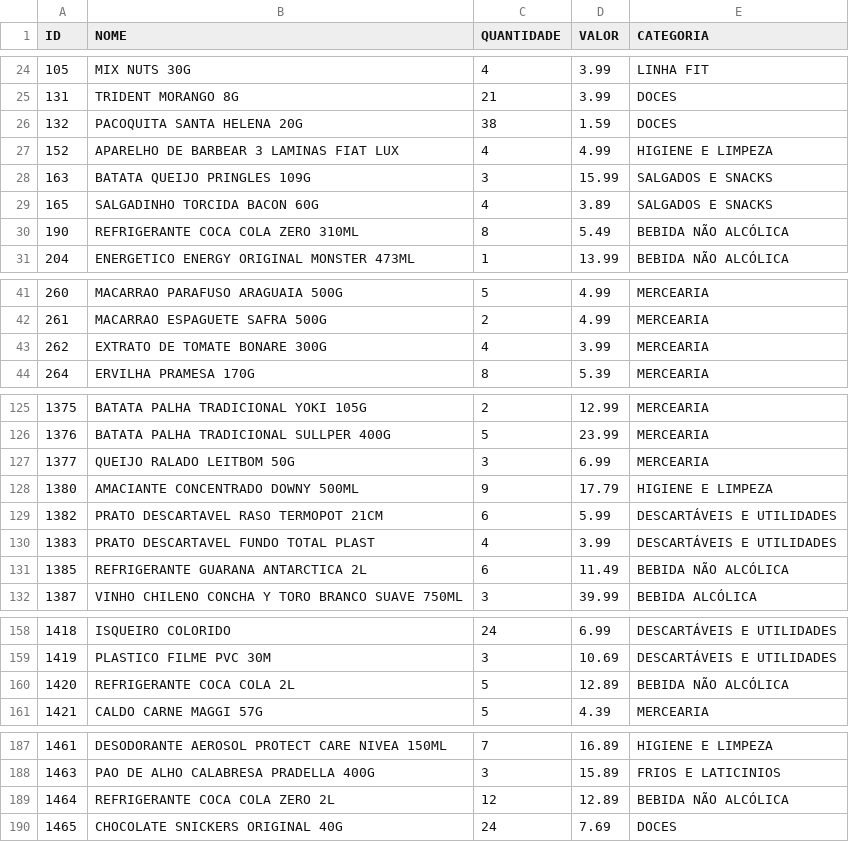
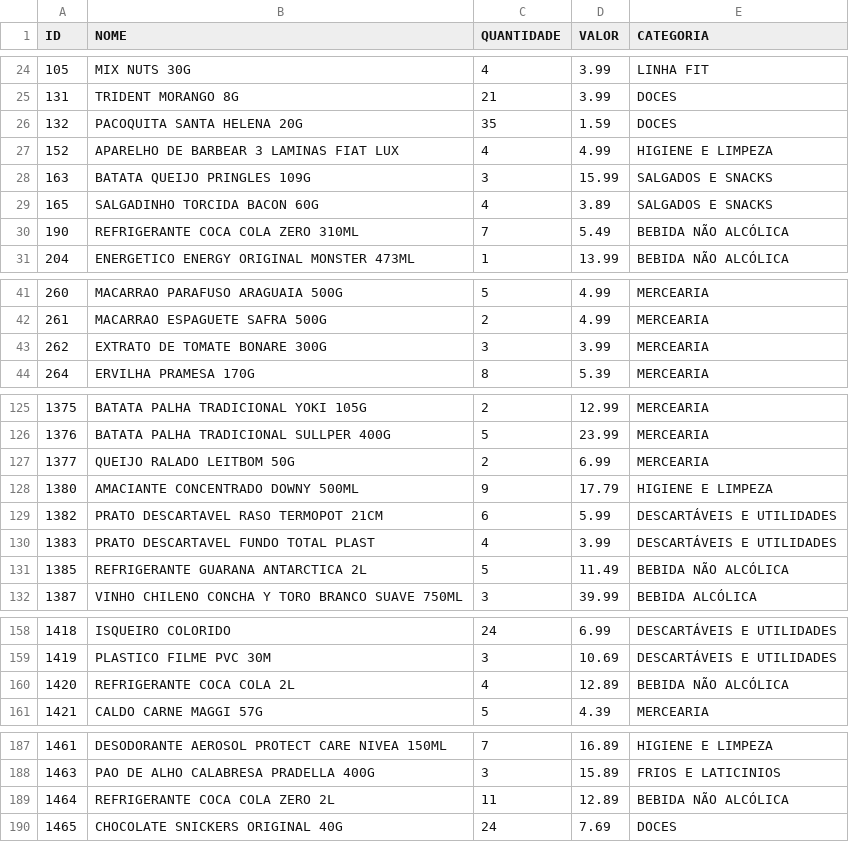
Before and after one commit to HugoSMonteiro/PesquisaMercado, a CSV file: catalogo_geral.csv, drawn as a sheet; only a part is shown, gaps mark what is left out; the diff covers the shown part only.

```diff
--- a/catalogo_geral.csv
+++ b/catalogo_geral.csv
@@ -25,3 +25,3 @@ ID;NOME;QUANTIDADE;VALOR;CATEGORIA
 131;TRIDENT MORANGO 8G;21;3.99;DOCES
-132;PACOQUITA SANTA HELENA 20G;38;1.59;DOCES
+132;PACOQUITA SANTA HELENA 20G;35;1.59;DOCES
 152;APARELHO DE BARBEAR 3 LAMINAS FIAT LUX;4;4.99;HIGIENE E LIMPEZA
@@ -29,3 +29,3 @@ ID;NOME;QUANTIDADE;VALOR;CATEGORIA
 165;SALGADINHO TORCIDA BACON 60G;4;3.89;SALGADOS E SNACKS
-190;REFRIGERANTE COCA COLA ZERO 310ML;8;5.49;BEBIDA NÃO ALCÓLICA
+190;REFRIGERANTE COCA COLA ZERO 310ML;7;5.49;BEBIDA NÃO ALCÓLICA
 204;ENERGETICO ENERGY ORIGINAL MONSTER 473ML;1;13.99;BEBIDA NÃO ALCÓLICA
@@ -42,3 +42,3 @@ ID;NOME;QUANTIDADE;VALOR;CATEGORIA
 261;MACARRAO ESPAGUETE SAFRA 500G;2;4.99;MERCEARIA
-262;EXTRATO DE TOMATE BONARE 300G;4;3.99;MERCEARIA
+262;EXTRATO DE TOMATE BONARE 300G;3;3.99;MERCEARIA
 264;ERVILHA PRAMESA 170G;8;5.39;MERCEARIA
@@ -126,3 +126,3 @@ ID;NOME;QUANTIDADE;VALOR;CATEGORIA
 1376;BATATA PALHA TRADICIONAL SULLPER 400G;5;23.99;MERCEARIA
-1377;QUEIJO RALADO LEITBOM 50G;3;6.99;MERCEARIA
+1377;QUEIJO RALADO LEITBOM 50G;2;6.99;MERCEARIA
 1380;AMACIANTE CONCENTRADO DOWNY 500ML;9;17.79;HIGIENE E LIMPEZA
@@ -130,3 +130,3 @@ ID;NOME;QUANTIDADE;VALOR;CATEGORIA
 1383;PRATO DESCARTAVEL FUNDO TOTAL PLAST;4;3.99;DESCARTÁVEIS E UTILIDADES
-1385;REFRIGERANTE GUARANA ANTARCTICA 2L;6;11.49;BEBIDA NÃO ALCÓLICA
+1385;REFRIGERANTE GUARANA ANTARCTICA 2L;5;11.49;BEBIDA NÃO ALCÓLICA
 1387;VINHO CHILENO CONCHA Y TORO BRANCO SUAVE 750ML;3;39.99;BEBIDA ALCÓLICA
@@ -159,3 +159,3 @@ ID;NOME;QUANTIDADE;VALOR;CATEGORIA
 1419;PLASTICO FILME PVC 30M;3;10.69;DESCARTÁVEIS E UTILIDADES
-1420;REFRIGERANTE COCA COLA 2L;5;12.89;BEBIDA NÃO ALCÓLICA
+1420;REFRIGERANTE COCA COLA 2L;4;12.89;BEBIDA NÃO ALCÓLICA
 1421;CALDO CARNE MAGGI 57G;5;4.39;MERCEARIA
@@ -188,3 +188,3 @@ ID;NOME;QUANTIDADE;VALOR;CATEGORIA
 1463;PAO DE ALHO CALABRESA PRADELLA 400G;3;15.89;FRIOS E LATICINIOS
-1464;REFRIGERANTE COCA COLA ZERO  2L;12;12.89;BEBIDA NÃO ALCÓLICA
+1464;REFRIGERANTE COCA COLA ZERO  2L;11;12.89;BEBIDA NÃO ALCÓLICA
 1465;CHOCOLATE SNICKERS ORIGINAL 40G;24;7.69;DOCES
```
Also changed, not shown: 3 edited cells elsewhere in this file, catalogo_por_categoria.csv, vendas_acumuladas.csv, 2 other files.
